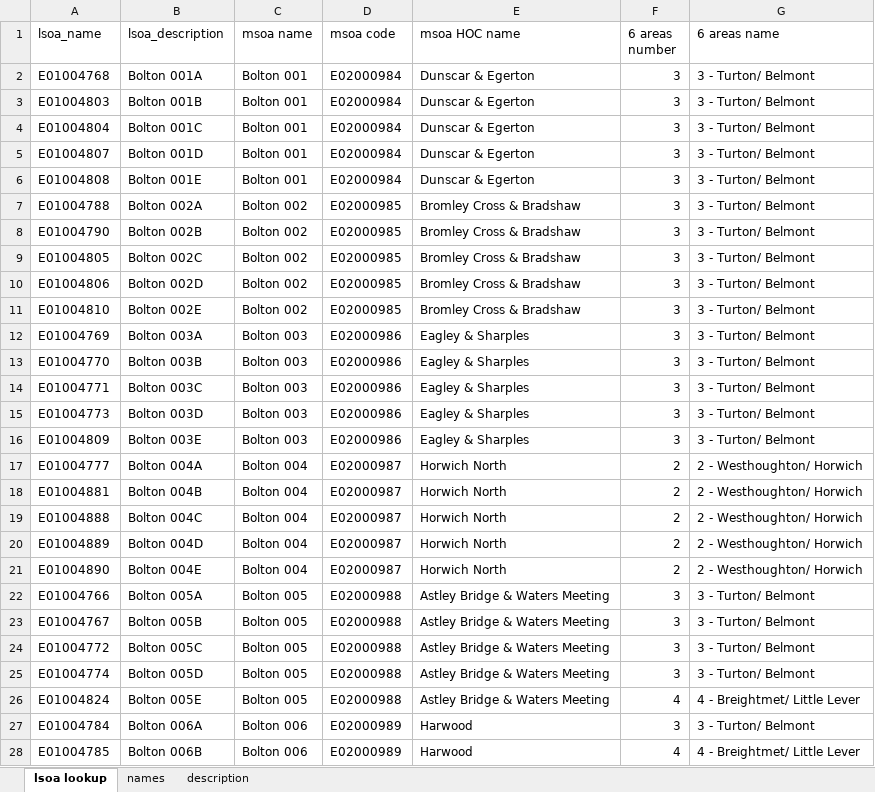
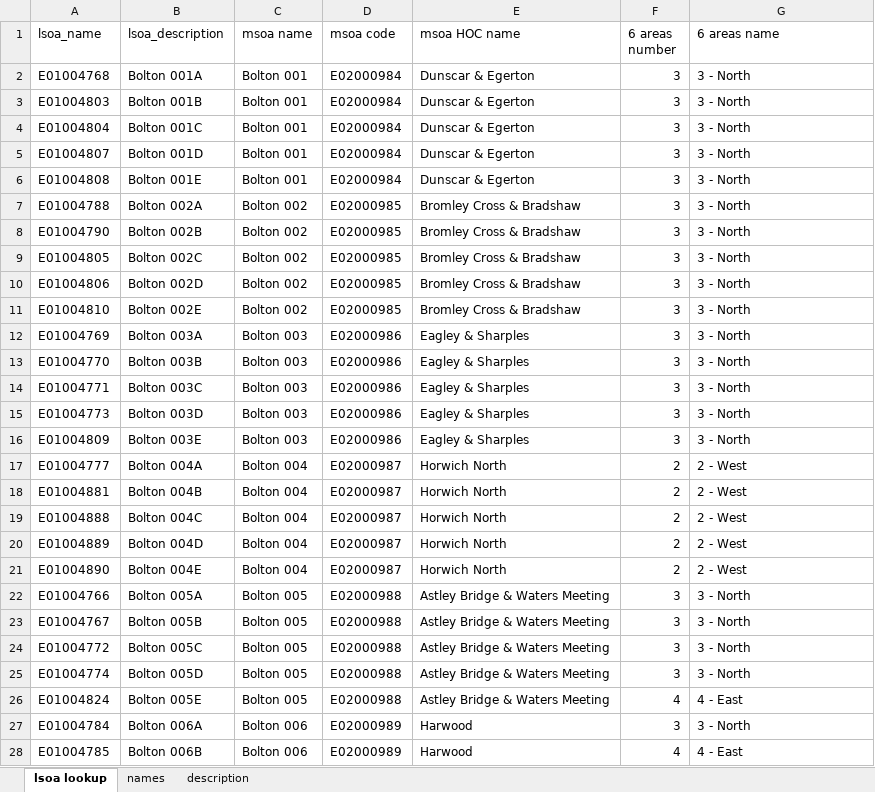
Before and after one commit to shanwilkinson2/neighbourhood_info, an Excel workbook: 6 neighbourhoods final option.xlsx, sheet lsoa lookup, drawn as a sheet; only a part is shown; values as stored, in another font and other column widths than the file's, no borders; the diff covers the shown part only; the diff names each change by its address in the sheet, - before the commit and + after, or states it on an @@ line.

Commit message:
updating lsoa lookup file

```diff
--- a/6 neighbourhoods final option.xlsx (sheet lsoa lookup)
+++ b/6 neighbourhoods final option.xlsx (sheet lsoa lookup)
-G2:G16 (6 areas name): 3 - Turton/ Belmont
+G2:G16 (6 areas name): 3 - North
-G17:G21 (6 areas name): 2 - Westhoughton/ Horwich
+G17:G21 (6 areas name): 2 - West
-G22:G25 (6 areas name): 3 - Turton/ Belmont
+G22:G25 (6 areas name): 3 - North
-G26 (6 areas name): 4 - Breightmet/ Little Lever
+G26 (6 areas name): 4 - East
-G27 (6 areas name): 3 - Turton/ Belmont
+G27 (6 areas name): 3 - North
-G28 (6 areas name): 4 - Breightmet/ Little Lever
+G28 (6 areas name): 4 - East
```
Also changed, not shown: 150 edited cells elsewhere in this sheet, sheet names, 2 other files.
